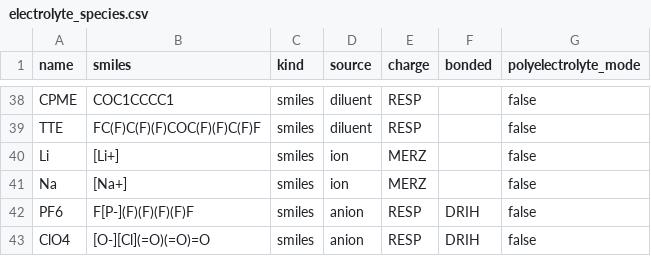
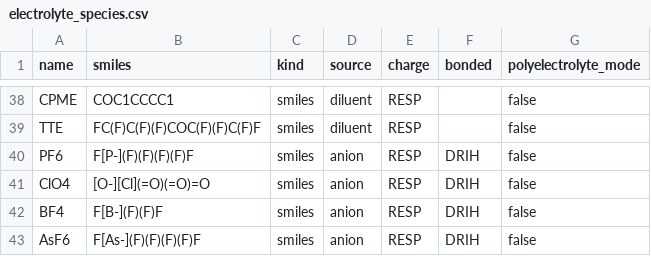
Before and after one commit to ZhuochenYu/Yadonpy, a CSV file: examples/07_moldb_precompute_and_reuse/electrolyte_species.csv, drawn as a sheet; only a part is shown, gaps mark what is left out; the shorter side is filled out with more unchanged rows.

Commit message:
Remove monatomic ions from Example 07 catalog

```diff
--- a/examples/07_moldb_precompute_and_reuse/electrolyte_species.csv
+++ b/examples/07_moldb_precompute_and_reuse/electrolyte_species.csv
@@ -39,4 +39,2 @@ CPME,COC1CCCC1,smiles,diluent,RESP,,false
 TTE,FC(F)C(F)(F)COC(F)(F)C(F)F,smiles,diluent,RESP,,false
-Li,[Li+],smiles,ion,MERZ,,false
-Na,[Na+],smiles,ion,MERZ,,false
 PF6,F[P-](F)(F)(F)(F)F,smiles,anion,RESP,DRIH,false
```
Also changed, not shown: 5 other files.
